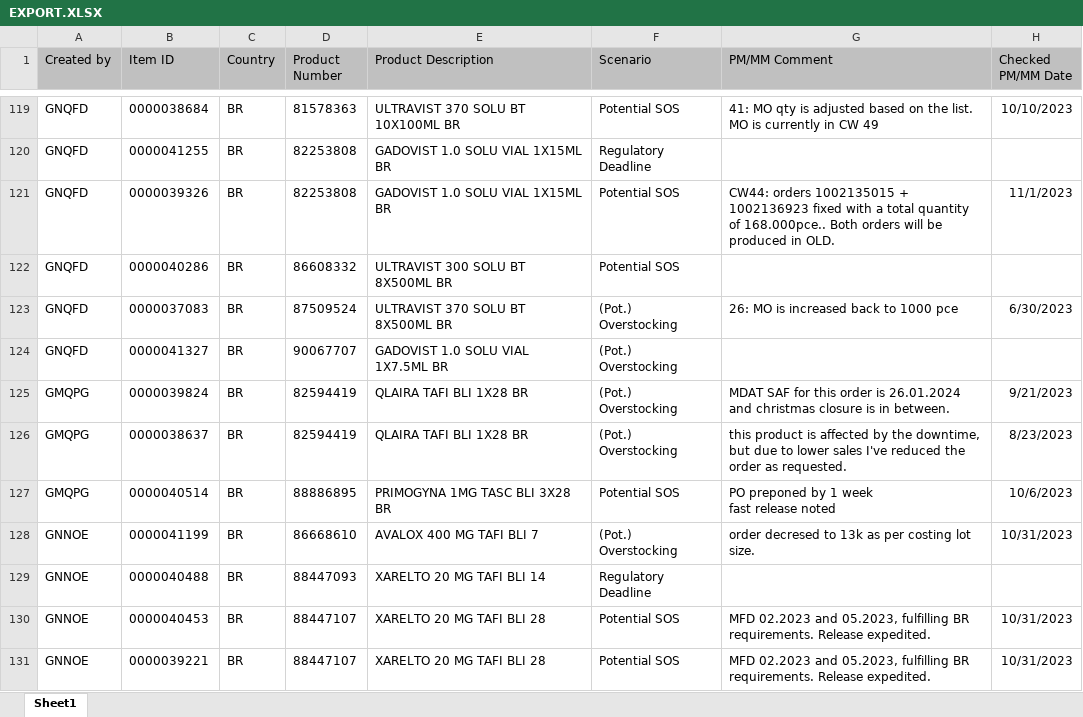
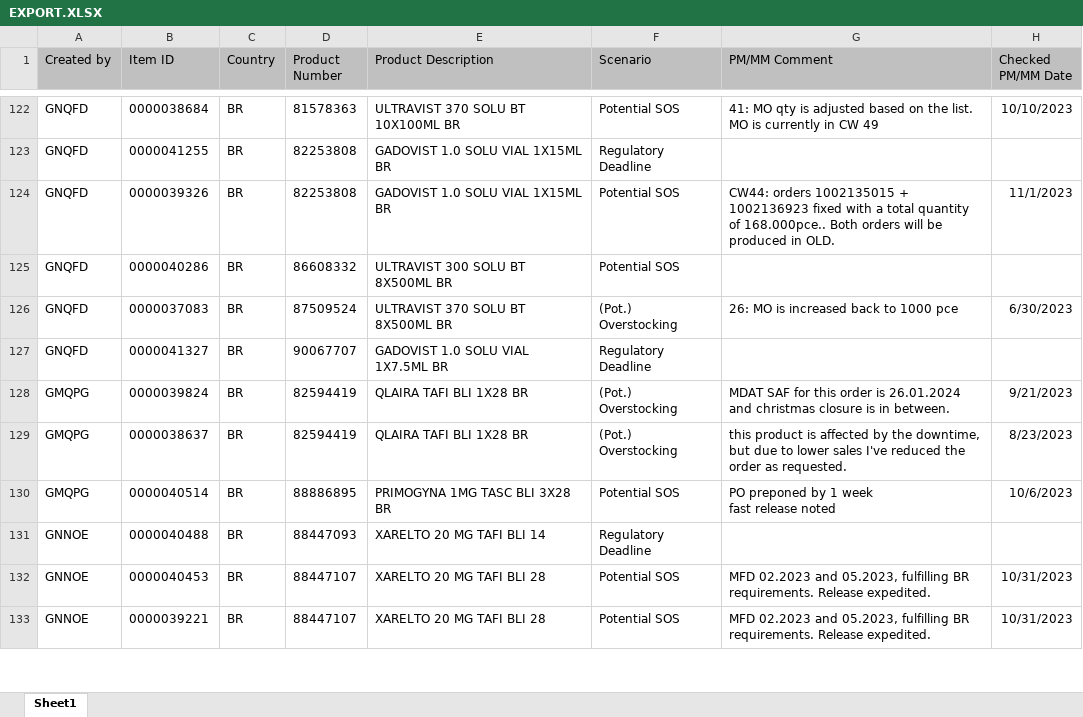
Before and after one commit to janphoenix/rct2, an Excel workbook: EXPORT.XLSX, sheet Sheet1, drawn as a sheet; only a part is shown, gaps mark what is left out; values as stored, in another font and other column widths than the file's, no borders; removed rows and columns are numbered as before the commit, all else as after; the diff covers the shown part only; the diff names each change by its address in the sheet, - before the commit and + after, or states it on an @@ line.

Commit message:
rct upload today - john r.

```diff
--- a/EXPORT.XLSX (sheet Sheet1)
+++ b/EXPORT.XLSX (sheet Sheet1)
-F127 (Scenario): (Pot.) Overstocking
+F127 (Scenario): Regulatory Deadline
-row 128: GNNOE | 0000041199 | BR | 86668610 | AVALOX 400 MG TAFI BLI 7 | (Pot.) Overstocking | order decresed to 13k as per costing lot size. | 10/31/2023
```
Also changed, not shown: 14 added rows, 17 removed rows and 35 edited cells elsewhere in this sheet.
